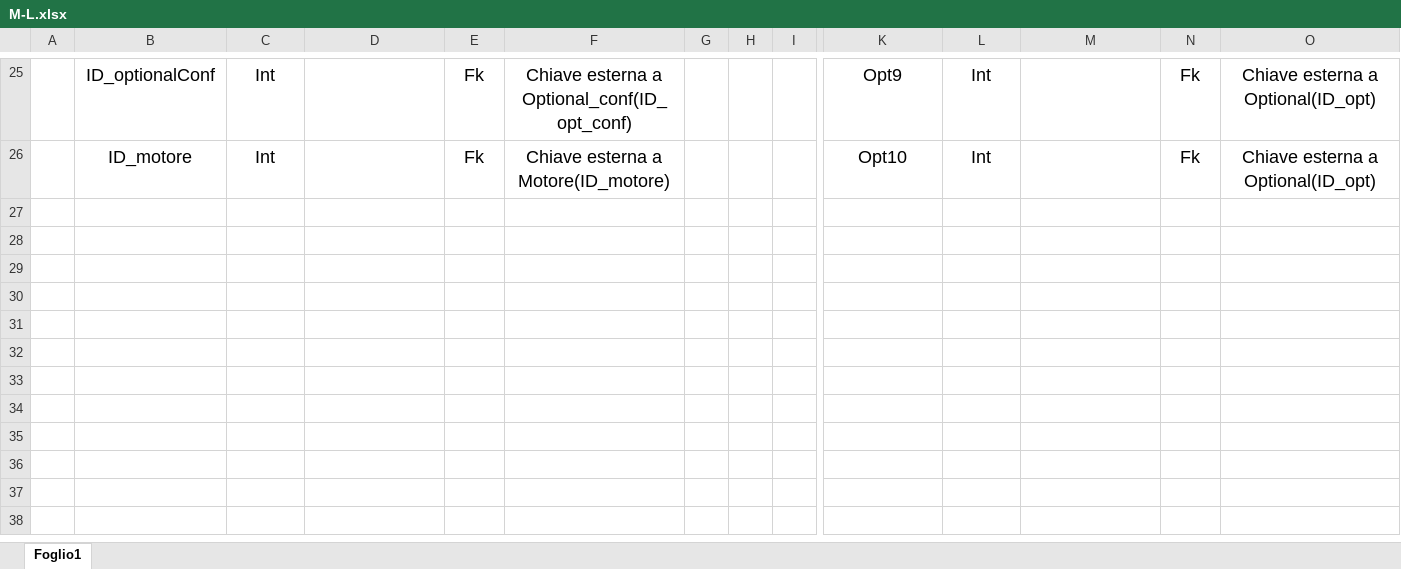
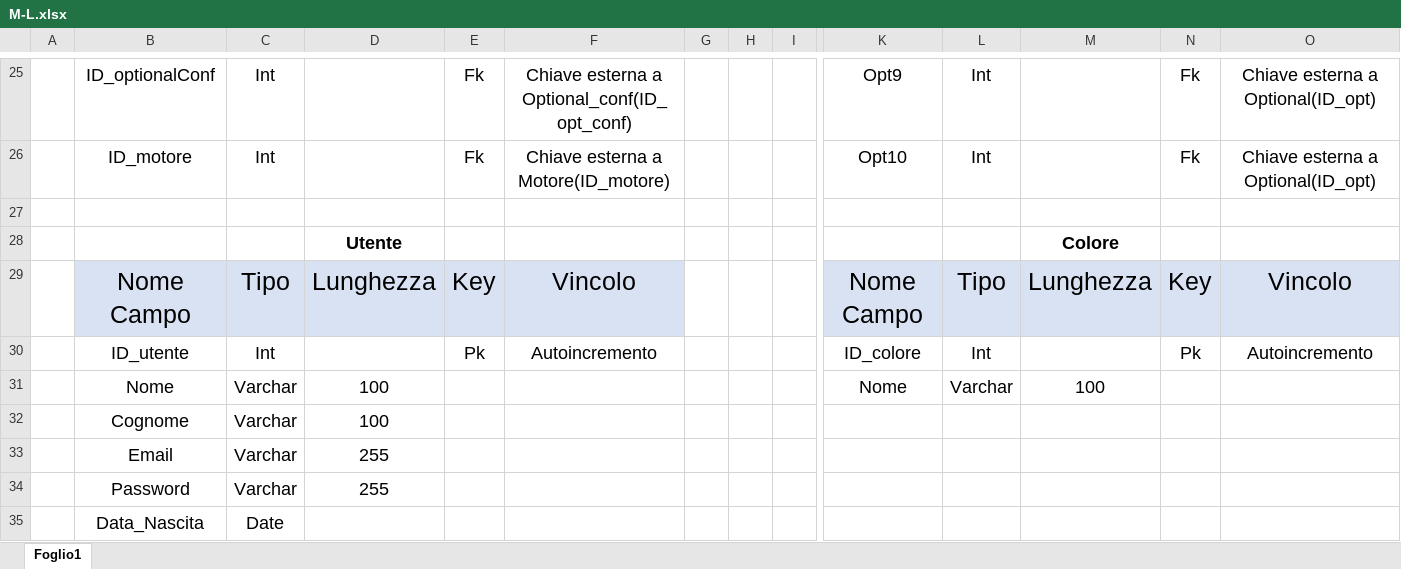
Before and after one commit to GabrySarn/ProjectEndYear, an Excel workbook: BackEnd/db/M-L.xlsx, sheet Foglio1, drawn as a sheet; only a part is shown, gaps mark what is left out; values as stored, in another font and other column widths than the file's, no borders; rows hold the shown columns only; the diff names each change by its address in the sheet, - before the commit and + after, or states it on an @@ line.

```diff
--- a/BackEnd/db/M-L.xlsx (sheet Foglio1)
+++ b/BackEnd/db/M-L.xlsx (sheet Foglio1)
+row 27: (empty)
+row 28:  |  |  | Utente |  |  |  |  |  |  |  | Colore
+row 29:  | Nome Campo | Tipo | Lunghezza | Key | Vincolo |  |  |  | Nome Campo | Tipo | Lunghezza | Key | Vincolo
+row 30:  | ID_utente | Int |  | Pk | Autoincremento |  |  |  | ID_colore | Int |  | Pk | Autoincremento
+row 31:  | Nome | Varchar | 100 |  |  |  |  |  | Nome | Varchar | 100
+row 32:  | Cognome | Varchar | 100
+row 33:  | Email | Varchar | 255
+row 34:  | Password | Varchar | 255
+row 35:  | Data_Nascita | Date
```
Also changed, not shown: 1 other file.
